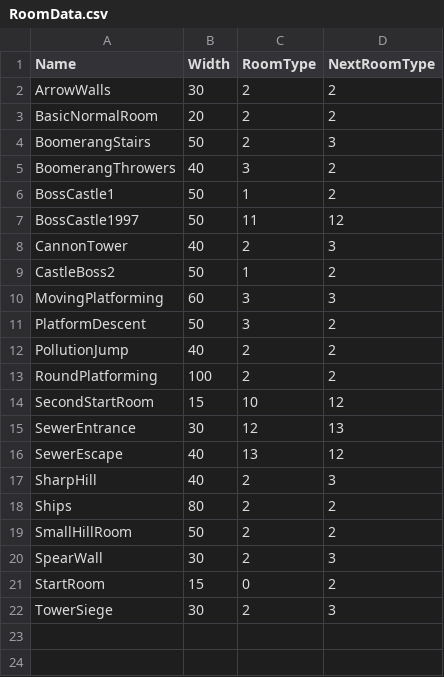
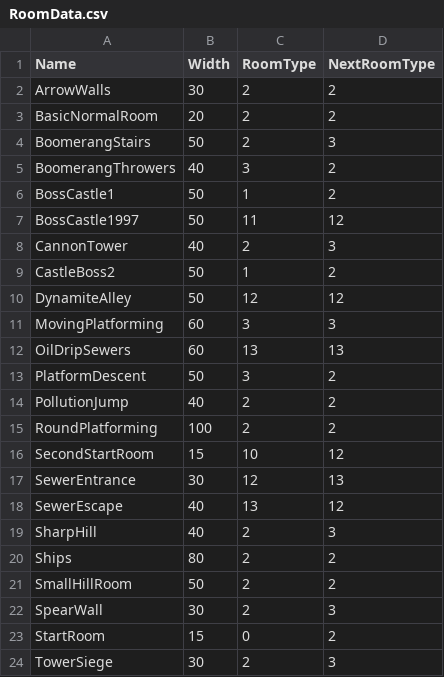
Before and after one commit to werignac/Environmental-Shenanigans, a CSV file: Data/RoomData.csv, drawn as a sheet.

Commit message:
ImplementedDynamite
I fixed the explosion controller, and implemented death spawning on projectiles. I also made a room to utilize dynamite.

```diff
--- a/Data/RoomData.csv
+++ b/Data/RoomData.csv
@@ -9,3 +9,5 @@ CannonTower,40,2,3
 CastleBoss2,50,1,2
+DynamiteAlley,50,12,12
 MovingPlatforming,60,3,3
+OilDripSewers,60,13,13
 PlatformDescent,50,3,2
```
Also changed, not shown: 11 other files.
